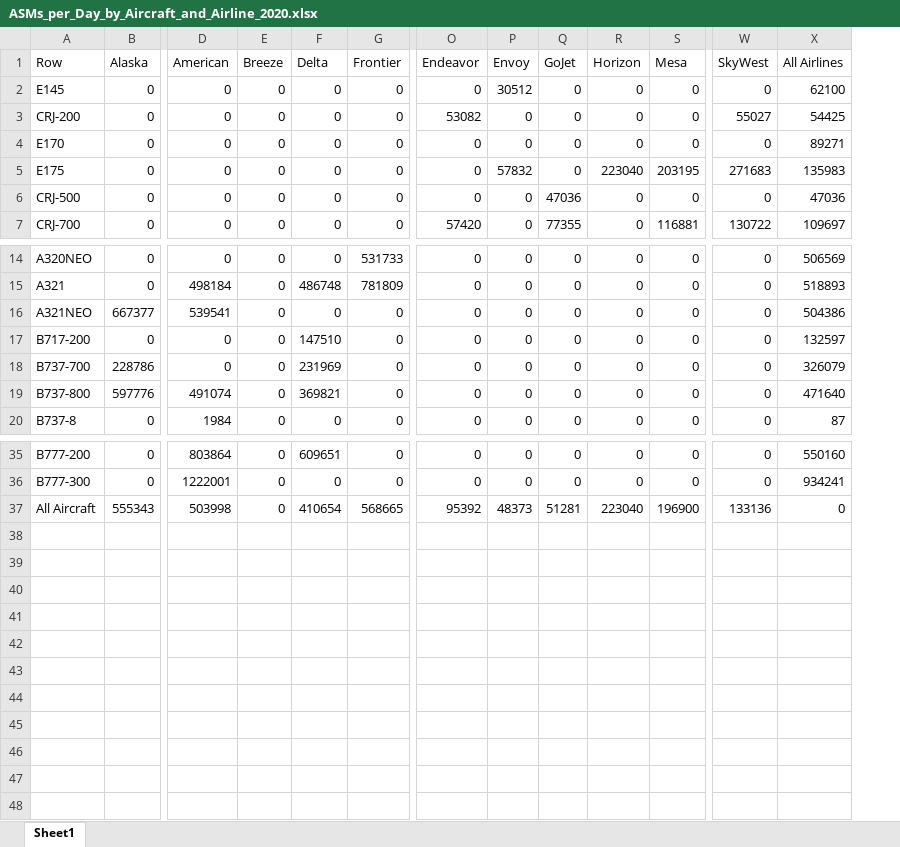
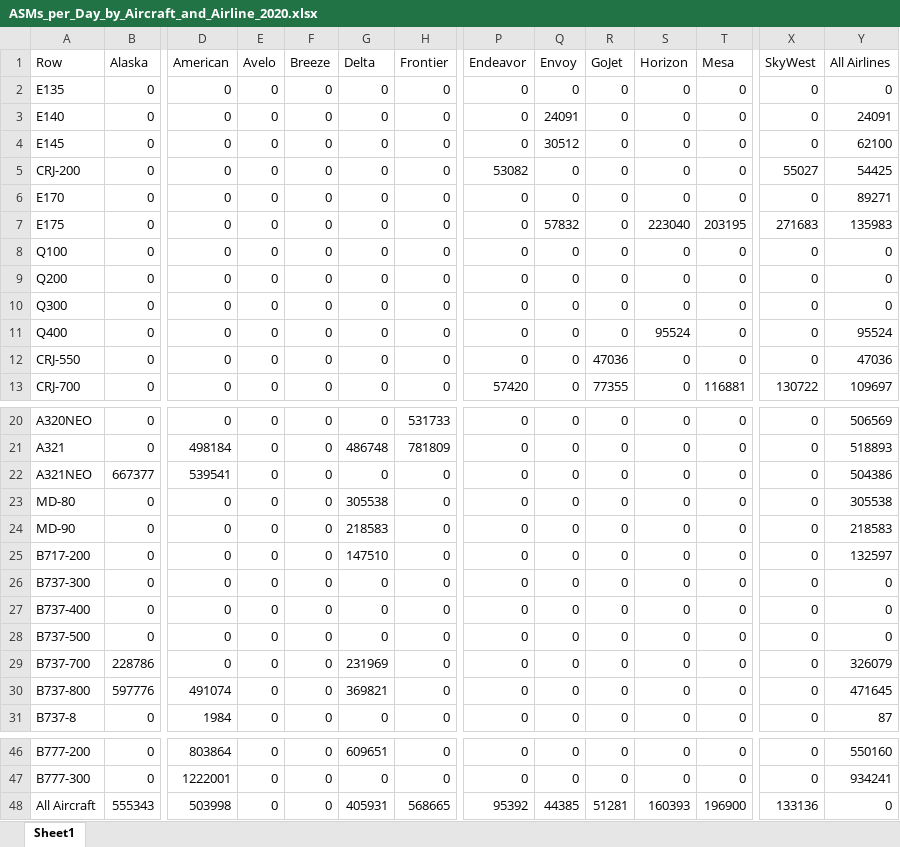
Before and after one commit to andyeske/Airline-Data-Analysis-Tools, an Excel workbook: Output Data Tables/APAT Outputs/Utilization Metrics Tables/2020/ASMs_per_Day_by_Aircraft_and_Airline_2020.xlsx, sheet Sheet1, drawn as a sheet; only a part is shown, gaps mark what is left out; values as stored, in another font and other column widths than the file's, no borders; addresses are those after the commit; rows hold the shown columns only; the diff names each change by its address in the sheet, - before the commit and + after, or states it on an @@ line.

```diff
--- a/Output Data Tables/APAT Outputs/Utilization Metrics Tables/2020/ASMs_per_Day_by_Aircraft_and_Airline_2020.xlsx (sheet Sheet1)
+++ b/Output Data Tables/APAT Outputs/Utilization Metrics Tables/2020/ASMs_per_Day_by_Aircraft_and_Airline_2020.xlsx (sheet Sheet1)
+column E (Avelo), rows 4-7: all 0; rows 12-13: 0 | 0; rows 20-22: all 0; row 25: 0; rows 29-31: all 0; rows 46-48: all 0
+row 2: E135 | 0 | 0 | 0 | 0 | 0 | 0 | 0 | 0 | 0 | 0 | 0 | 0 | 0
+row 3: E140 | 0 | 0 | 0 | 0 | 0 | 0 | 0 | 24091 | 0 | 0 | 0 | 0 | 24091
+row 8: Q100 | 0 | 0 | 0 | 0 | 0 | 0 | 0 | 0 | 0 | 0 | 0 | 0 | 0
+row 9: Q200 | 0 | 0 | 0 | 0 | 0 | 0 | 0 | 0 | 0 | 0 | 0 | 0 | 0
+row 10: Q300 | 0 | 0 | 0 | 0 | 0 | 0 | 0 | 0 | 0 | 0 | 0 | 0 | 0
+row 11: Q400 | 0 | 0 | 0 | 0 | 0 | 0 | 0 | 0 | 0 | 95524 | 0 | 0 | 95524
-A12 (Row): CRJ-500
+A12 (Row): CRJ-550
+row 23: MD-80 | 0 | 0 | 0 | 0 | 305538 | 0 | 0 | 0 | 0 | 0 | 0 | 0 | 305538
+row 24: MD-90 | 0 | 0 | 0 | 0 | 218583 | 0 | 0 | 0 | 0 | 0 | 0 | 0 | 218583
+row 26: B737-300 | 0 | 0 | 0 | 0 | 0 | 0 | 0 | 0 | 0 | 0 | 0 | 0 | 0
+row 27: B737-400 | 0 | 0 | 0 | 0 | 0 | 0 | 0 | 0 | 0 | 0 | 0 | 0 | 0
+row 28: B737-500 | 0 | 0 | 0 | 0 | 0 | 0 | 0 | 0 | 0 | 0 | 0 | 0 | 0
-Y30 (All Airlines): 471640
+Y30 (All Airlines): 471645
-G48 (Delta): 410654
+G48 (Delta): 405931
-Q48 (Envoy): 48373
+Q48 (Envoy): 44385
-S48 (Horizon): 223040
+S48 (Horizon): 160393
```
Also changed, not shown: Output Data Tables/APAT Outputs/Utilization Metrics Tables/2020/ASL_by_Aircraft_and_Airline_2020.xlsx, Output Data Tables/APAT Outputs/Utilization Metrics Tables/2020/Block_Hours_per_Day_by_Aircraft_and_Airline_2020.xlsx, 3 other files.
